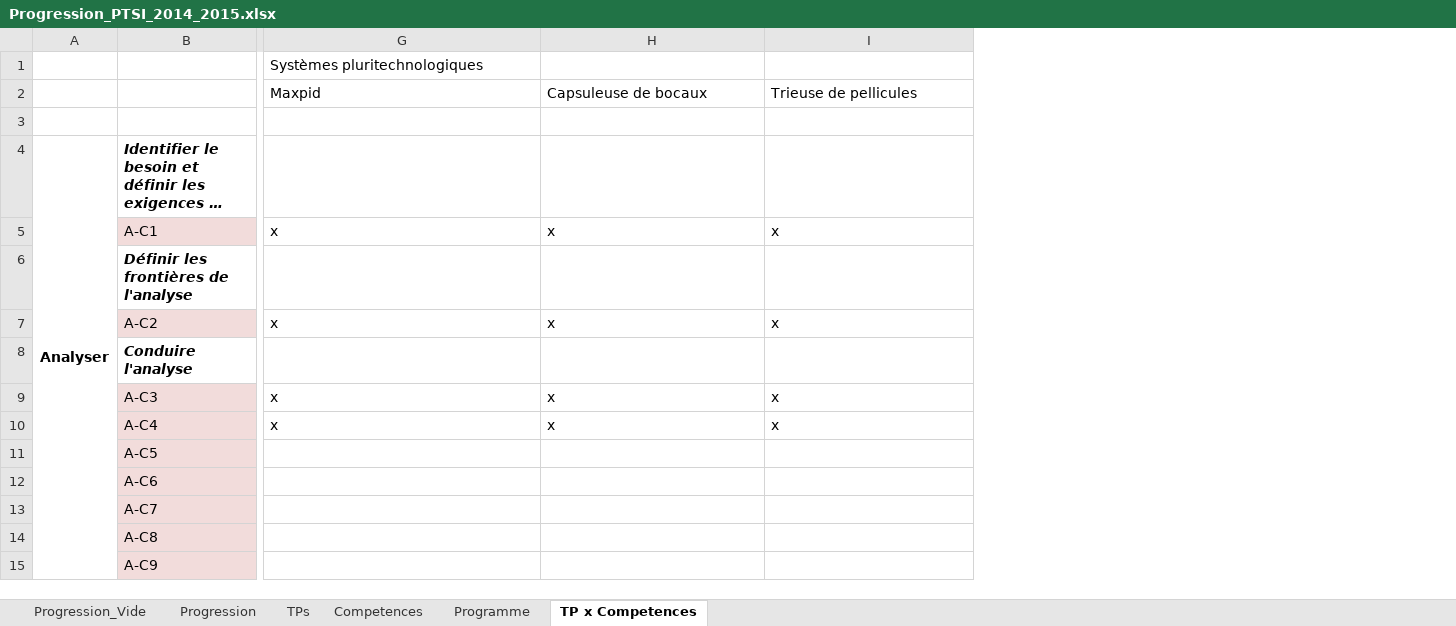
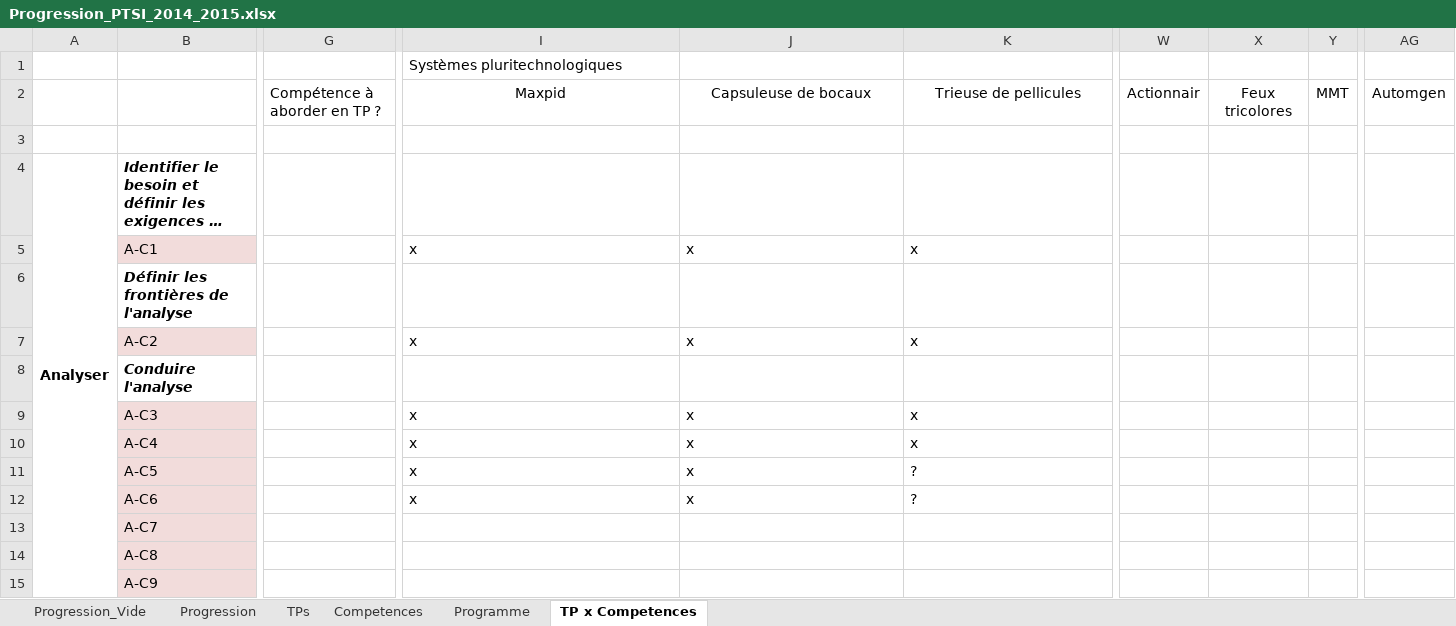
Before and after one commit to xpessoles/PTSI, an Excel workbook: Progression/Progression_PTSI_2014_2015.xlsx, sheet TP x Competences, drawn as a sheet; only a part is shown, gaps mark what is left out; long unchanged cells end in …; values as stored, in another font and other column widths than the file's, no borders; addresses are those after the commit; the diff covers the shown part only; the diff names each change by its address in the sheet, - before the commit and + after, or states it on an @@ line.

```diff
--- a/Progression/Progression_PTSI_2014_2015.xlsx (sheet TP x Competences)
+++ b/Progression/Progression_PTSI_2014_2015.xlsx (sheet TP x Competences)
+column G, row 2: Compétence à aborder en TP ?
+column W, row 2: Actionnair
+column X, row 2: Feux tricolores
+column Y, row 2: MMT
+column AG, row 2: Automgen
-I2:K2 alignment: left
+I2:K2 alignment: center
-I11:I12: (empty)
+I11:I12: x
-J11:J12: (empty)
+J11:J12: x
-K11:K12: (empty)
+K11:K12: ?
```
Also changed, not shown: 1 added column, 105 edited cells and cell formats elsewhere in this sheet.
